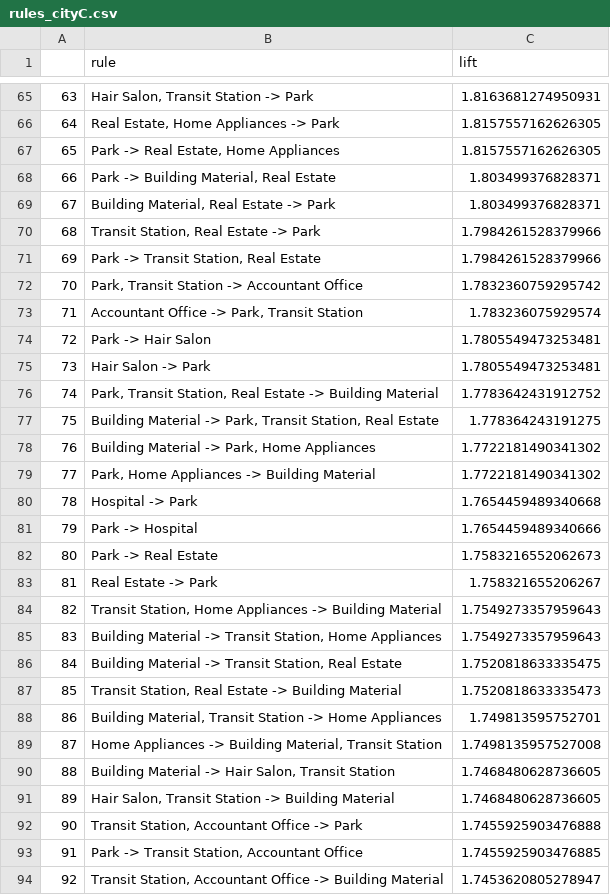
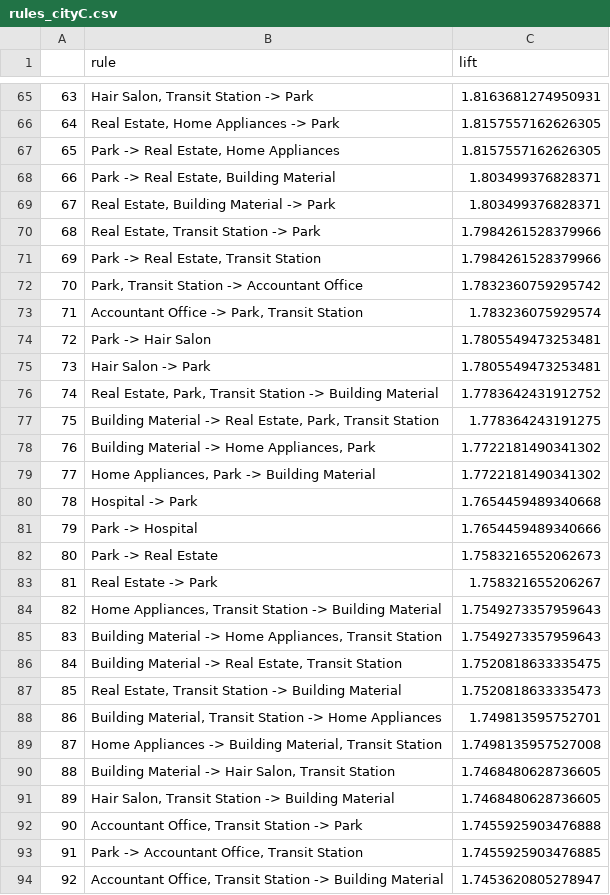
Before and after one commit to Anou-shka/SC4020_Project_2, a CSV file: Datasets/Task 1/rules_cityC.csv, drawn as a sheet; only a part is shown, gaps mark what is left out; the diff covers the shown part only.

```diff
--- a/Datasets/Task 1/rules_cityC.csv
+++ b/Datasets/Task 1/rules_cityC.csv
@@ -67,6 +67,6 @@
 65,"Park -> Real Estate, Home Appliances",1.8157557162626305
-66,"Park -> Building Material, Real Estate",1.803499376828371
-67,"Building Material, Real Estate -> Park",1.803499376828371
-68,"Transit Station, Real Estate -> Park",1.7984261528379966
-69,"Park -> Transit Station, Real Estate",1.7984261528379966
+66,"Park -> Real Estate, Building Material",1.803499376828371
+67,"Real Estate, Building Material -> Park",1.803499376828371
+68,"Real Estate, Transit Station -> Park",1.7984261528379966
+69,"Park -> Real Estate, Transit Station",1.7984261528379966
 70,"Park, Transit Station -> Accountant Office",1.7832360759295742
@@ -75,6 +75,6 @@
 73,Hair Salon -> Park,1.7805549473253481
-74,"Park, Transit Station, Real Estate -> Building Material",1.7783642431912752
-75,"Building Material -> Park, Transit Station, Real Estate",1.778364243191275
-76,"Building Material -> Park, Home Appliances",1.7722181490341302
-77,"Park, Home Appliances -> Building Material",1.7722181490341302
+74,"Real Estate, Park, Transit Station -> Building Material",1.7783642431912752
+75,"Building Material -> Real Estate, Park, Transit Station",1.778364243191275
+76,"Building Material -> Home Appliances, Park",1.7722181490341302
+77,"Home Appliances, Park -> Building Material",1.7722181490341302
 78,Hospital -> Park,1.7654459489340668
@@ -83,6 +83,6 @@
 81,Real Estate -> Park,1.758321655206267
-82,"Transit Station, Home Appliances -> Building Material",1.7549273357959643
-83,"Building Material -> Transit Station, Home Appliances",1.7549273357959643
-84,"Building Material -> Transit Station, Real Estate",1.7520818633335475
-85,"Transit Station, Real Estate -> Building Material",1.7520818633335473
+82,"Home Appliances, Transit Station -> Building Material",1.7549273357959643
+83,"Building Material -> Home Appliances, Transit Station",1.7549273357959643
+84,"Building Material -> Real Estate, Transit Station",1.7520818633335475
+85,"Real Estate, Transit Station -> Building Material",1.7520818633335473
 86,"Building Material, Transit Station -> Home Appliances",1.749813595752701
@@ -91,4 +91,4 @@
 89,"Hair Salon, Transit Station -> Building Material",1.7468480628736605
-90,"Transit Station, Accountant Office -> Park",1.7455925903476888
-91,"Park -> Transit Station, Accountant Office",1.7455925903476885
-92,"Transit Station, Accountant Office -> Building Material",1.7453620805278947
+90,"Accountant Office, Transit Station -> Park",1.7455925903476888
+91,"Park -> Accountant Office, Transit Station",1.7455925903476885
+92,"Accountant Office, Transit Station -> Building Material",1.7453620805278947
```
Also changed, not shown: 67 edited cells elsewhere in this file, Datasets/Task 1/freq_itemsets_cityA.csv, Datasets/Task 1/freq_itemsets_cityB.csv, 8 other files.
